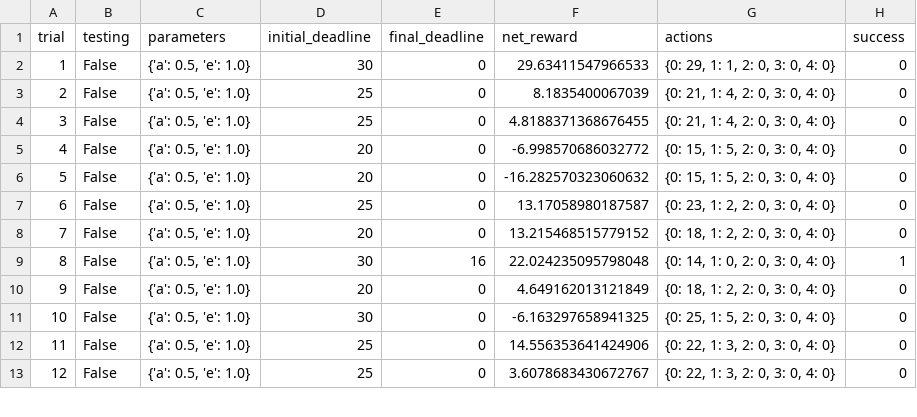
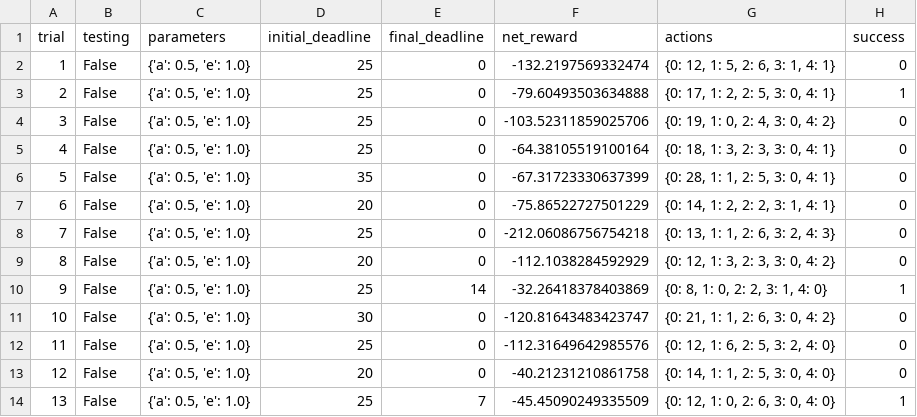
Before and after one commit to dmh2000/udacity, a CSV file: smartcab/logs/sim_no-learning.csv, drawn as a sheet; only a part is shown; removed rows and columns are numbered as before the commit, all else as after; the diff covers the shown part only; the diff names each change by its address in the sheet, - before the commit and + after, or states it on an @@ line.

```diff
--- a/smartcab/logs/sim_no-learning.csv
+++ b/smartcab/logs/sim_no-learning.csv
-D2 (initial_deadline): 30
+D2 (initial_deadline): 25
-F2 (net_reward): 29.63411547966533
+F2 (net_reward): -132.2197569332474
-G2 (actions): {0: 29, 1: 1, 2: 0, 3: 0, 4: 0}
+G2 (actions): {0: 12, 1: 5, 2: 6, 3: 1, 4: 1}
+row 3: 2 | False | {'a': 0.5, 'e': 1.0} | 25 | 0 | -79.60493503634888 | {0: 17, 1: 2, 2: 5, 3: 0, 4: 1} | 1
@@ column A (trial) renumbered between rows 4 and 25 @@
-F4 (net_reward): 8.1835400067039
+F4 (net_reward): -103.52311859025706
-G4 (actions): {0: 21, 1: 4, 2: 0, 3: 0, 4: 0}
+G4 (actions): {0: 19, 1: 0, 2: 4, 3: 0, 4: 2}
-F5 (net_reward): 4.8188371368676455
+F5 (net_reward): -64.38105519100164
-G5 (actions): {0: 21, 1: 4, 2: 0, 3: 0, 4: 0}
+G5 (actions): {0: 18, 1: 3, 2: 3, 3: 0, 4: 1}
-D6 (initial_deadline): 20
+D6 (initial_deadline): 35
-F6 (net_reward): -6.998570686032772
+F6 (net_reward): -67.31723330637399
-G6 (actions): {0: 15, 1: 5, 2: 0, 3: 0, 4: 0}
+G6 (actions): {0: 28, 1: 1, 2: 5, 3: 0, 4: 1}
-F7 (net_reward): -16.282570323060632
+F7 (net_reward): -75.86522727501229
-G7 (actions): {0: 15, 1: 5, 2: 0, 3: 0, 4: 0}
+G7 (actions): {0: 14, 1: 2, 2: 2, 3: 1, 4: 1}
-F8 (net_reward): 13.17058980187587
+F8 (net_reward): -212.06086756754218
-G8 (actions): {0: 23, 1: 2, 2: 0, 3: 0, 4: 0}
+G8 (actions): {0: 13, 1: 1, 2: 6, 3: 2, 4: 3}
-F9 (net_reward): 13.215468515779152
+F9 (net_reward): -112.1038284592929
-G9 (actions): {0: 18, 1: 2, 2: 0, 3: 0, 4: 0}
+G9 (actions): {0: 12, 1: 3, 2: 3, 3: 0, 4: 2}
-D10 (initial_deadline): 30
+D10 (initial_deadline): 25
-E10 (final_deadline): 16
+E10 (final_deadline): 14
-F10 (net_reward): 22.024235095798048
+F10 (net_reward): -32.26418378403869
-G10 (actions): {0: 14, 1: 0, 2: 0, 3: 0, 4: 0}
+G10 (actions): {0: 8, 1: 0, 2: 2, 3: 1, 4: 0}
-row 10: 9 | False | {'a': 0.5, 'e': 1.0} | 20 | 0 | 4.649162013121849 | {0: 18, 1: 2, 2: 0, 3: 0, 4: 0} | 0
-F11 (net_reward): -6.163297658941325
+F11 (net_reward): -120.81643483423747
-G11 (actions): {0: 25, 1: 5, 2: 0, 3: 0, 4: 0}
+G11 (actions): {0: 21, 1: 1, 2: 6, 3: 0, 4: 2}
-F12 (net_reward): 14.556353641424906
+F12 (net_reward): -112.31649642985576
-G12 (actions): {0: 22, 1: 3, 2: 0, 3: 0, 4: 0}
+G12 (actions): {0: 12, 1: 6, 2: 5, 3: 2, 4: 0}
-D13 (initial_deadline): 25
+D13 (initial_deadline): 20
-F13 (net_reward): 3.6078683430672767
+F13 (net_reward): -40.21231210861758
-G13 (actions): {0: 22, 1: 3, 2: 0, 3: 0, 4: 0}
+G13 (actions): {0: 14, 1: 1, 2: 5, 3: 0, 4: 0}
+row 14: 13 | False | {'a': 0.5, 'e': 1.0} | 25 | 7 | -45.45090249335509 | {0: 12, 1: 0, 2: 6, 3: 0, 4: 0} | 1
```
Also changed, not shown: 9 added rows and 22 edited cells elsewhere in this file, smartcab/logs/sim_default-learning.csv, 15 other files.
